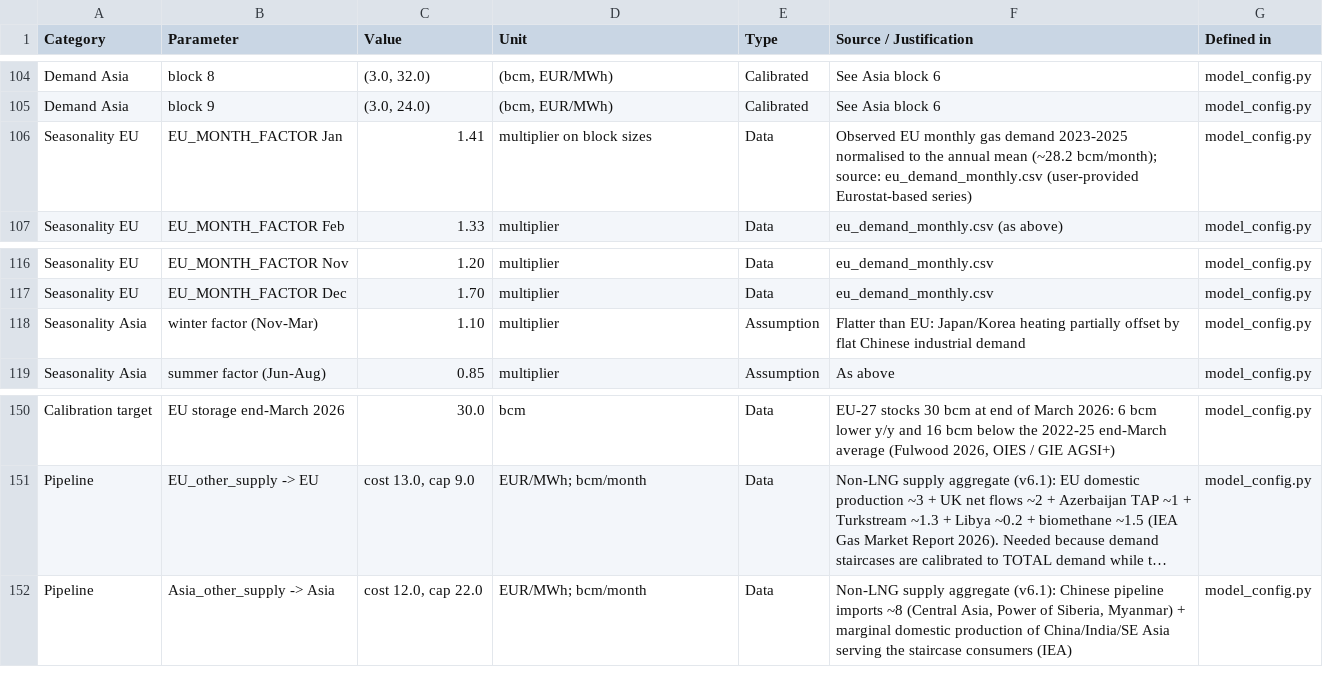
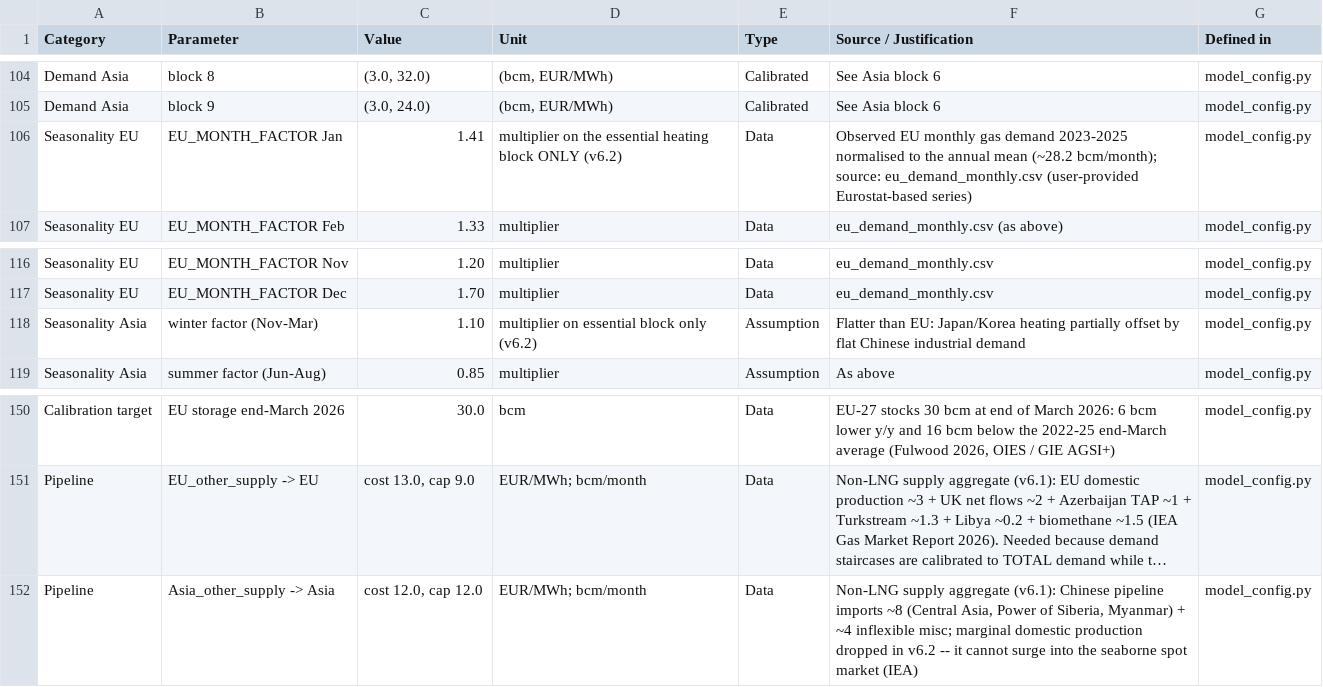
Before and after one commit to danielcasar/lng-model, a CSV file: parameters.csv, drawn as a sheet; only a part is shown, gaps mark what is left out; long unchanged cells end in …; the diff names each change by its address in the sheet, - before the commit and + after, or states it on an @@ line.

```diff
--- a/parameters.csv
+++ b/parameters.csv
-D106 (Unit): multiplier on block sizes
+D106 (Unit): multiplier on the essential heating block ONLY (v6.2)
-D118 (Unit): multiplier
+D118 (Unit): multiplier on essential block only (v6.2)
-C152 (Value): cost 12.0, cap 22.0
+C152 (Value): cost 12.0, cap 12.0
-F152 (Source / Justification): …Myanmar) + marginal domestic production of China/India/SE Asia serving the staircase consumers (IEA)
+F152 (Source / Justification): …Myanmar) + ~4 inflexible misc; marginal domestic production dropped in v6.2 -- it cannot surge into the seaborne spot market (IEA)
```
Also changed, not shown: 2 other files.
